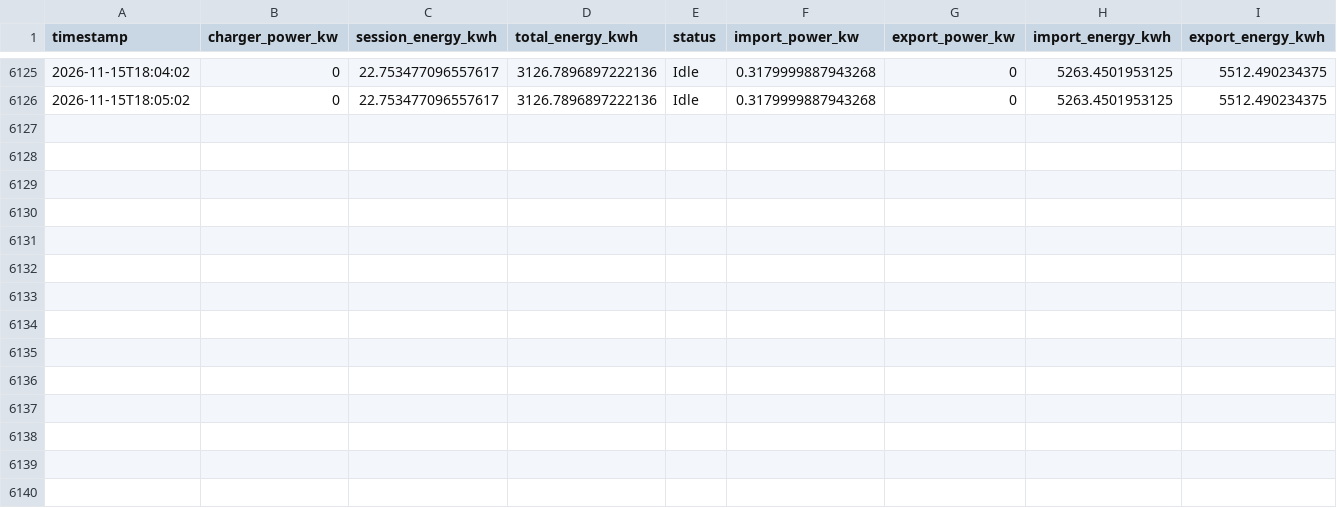
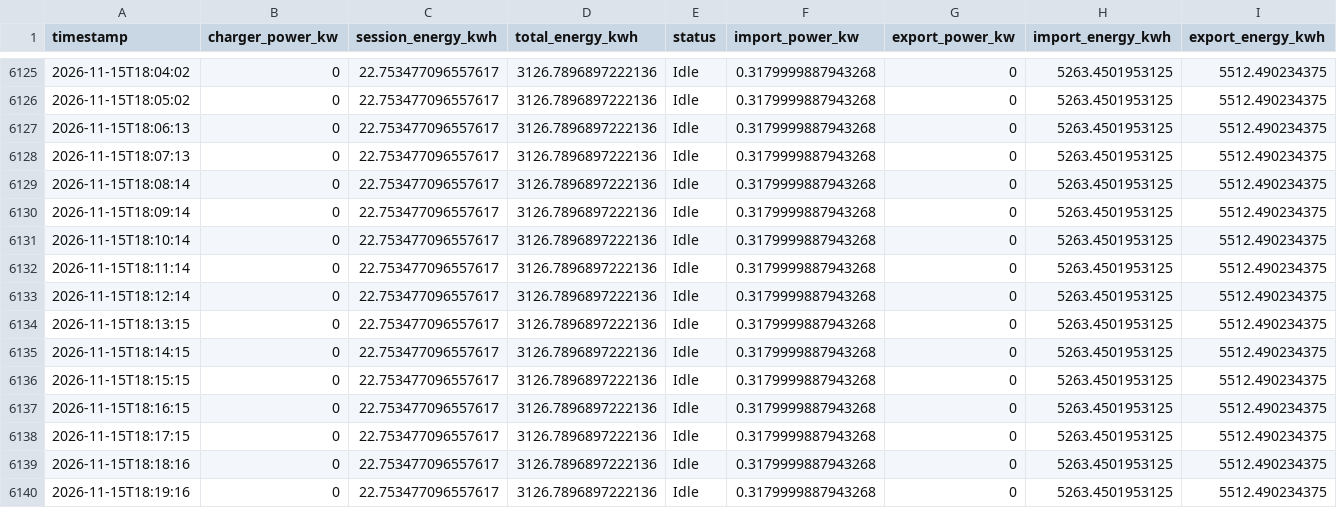
Before and after one commit to graziek9/ease-logger, a CSV file: easee_log.csv, drawn as a sheet; only a part is shown, gaps mark what is left out.

Commit message:
log 2026-11-15T18:20:13Z

```diff
--- a/easee_log.csv
+++ b/easee_log.csv
@@ -6126 +6126,15 @@ timestamp,charger_power_kw,session_energy_kwh,total_energy_kwh,status,import_pow
 2026-11-15T18:05:02,0,22.753477096557617,3126.7896897222136,Idle,0.3179999887943268,0,5263.4501953125,5512.490234375
+2026-11-15T18:06:13,0,22.753477096557617,3126.7896897222136,Idle,0.3179999887943268,0,5263.4501953125,5512.490234375
+2026-11-15T18:07:13,0,22.753477096557617,3126.7896897222136,Idle,0.3179999887943268,0,5263.4501953125,5512.490234375
+2026-11-15T18:08:14,0,22.753477096557617,3126.7896897222136,Idle,0.3179999887943268,0,5263.4501953125,5512.490234375
+2026-11-15T18:09:14,0,22.753477096557617,3126.7896897222136,Idle,0.3179999887943268,0,5263.4501953125,5512.490234375
+2026-11-15T18:10:14,0,22.753477096557617,3126.7896897222136,Idle,0.3179999887943268,0,5263.4501953125,5512.490234375
+2026-11-15T18:11:14,0,22.753477096557617,3126.7896897222136,Idle,0.3179999887943268,0,5263.4501953125,5512.490234375
+2026-11-15T18:12:14,0,22.753477096557617,3126.7896897222136,Idle,0.3179999887943268,0,5263.4501953125,5512.490234375
+2026-11-15T18:13:15,0,22.753477096557617,3126.7896897222136,Idle,0.3179999887943268,0,5263.4501953125,5512.490234375
+2026-11-15T18:14:15,0,22.753477096557617,3126.7896897222136,Idle,0.3179999887943268,0,5263.4501953125,5512.490234375
+2026-11-15T18:15:15,0,22.753477096557617,3126.7896897222136,Idle,0.3179999887943268,0,5263.4501953125,5512.490234375
+2026-11-15T18:16:15,0,22.753477096557617,3126.7896897222136,Idle,0.3179999887943268,0,5263.4501953125,5512.490234375
+2026-11-15T18:17:15,0,22.753477096557617,3126.7896897222136,Idle,0.3179999887943268,0,5263.4501953125,5512.490234375
+2026-11-15T18:18:16,0,22.753477096557617,3126.7896897222136,Idle,0.3179999887943268,0,5263.4501953125,5512.490234375
+2026-11-15T18:19:16,0,22.753477096557617,3126.7896897222136,Idle,0.3179999887943268,0,5263.4501953125,5512.490234375
```
